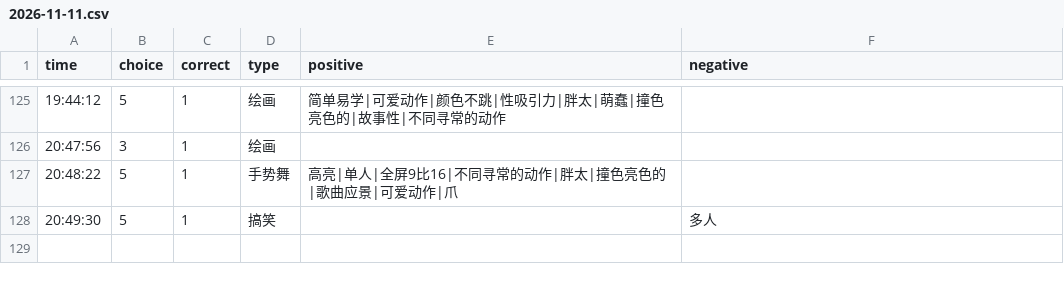
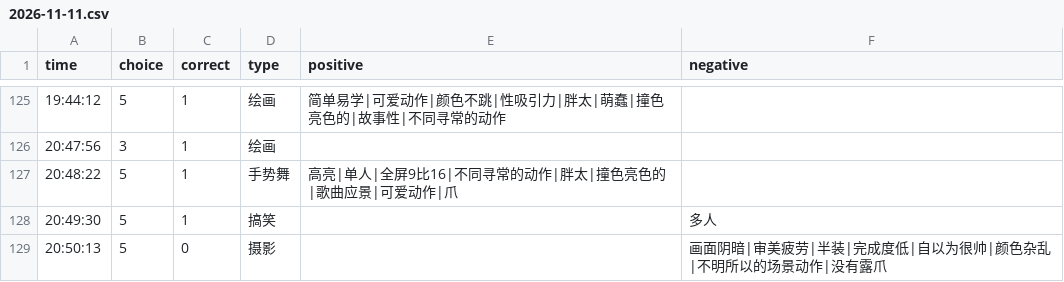
Before and after one commit to heyan9/qidi-data, a CSV file: logs/2026-11-11.csv, drawn as a sheet; only a part is shown, gaps mark what is left out.

Commit message:
sync logs/2026-11-11.csv

```diff
--- a/logs/2026-11-11.csv
+++ b/logs/2026-11-11.csv
@@ -128 +128,2 @@ time,choice,correct,type,positive,negative
 20:49:30,5,1,搞笑,,多人
+20:50:13,5,0,摄影,,画面阴暗|审美疲劳|半装|完成度低|自以为很帅|颜色杂乱|不明所以的场景动作|没有露爪
```
